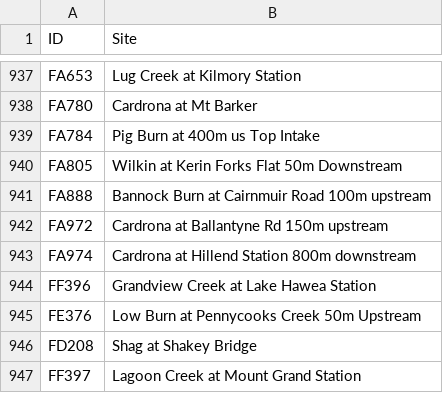
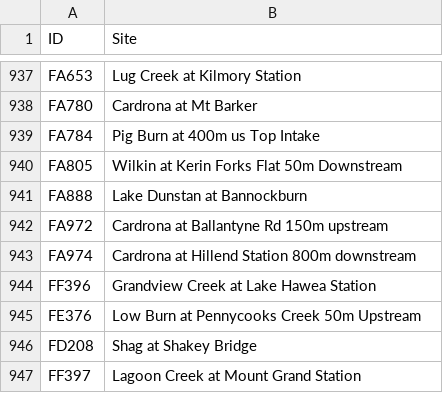
Before and after one commit to lux-orc/TimeSeries_Aquarius, a CSV file: info/plate_info.csv, drawn as a sheet; only a part is shown, gaps mark what is left out; the diff covers the shown part only.

Commit message:
Updated site information

```diff
--- a/info/plate_info.csv
+++ b/info/plate_info.csv
@@ -940,3 +940,3 @@
 "FA805","Wilkin at Kerin Forks Flat 50m Downstream"
-"FA888","Bannock Burn at Cairnmuir Road 100m upstream"
+"FA888","Lake Dunstan at Bannockburn"
 "FA972","Cardrona at Ballantyne Rd 150m upstream"
```
Also changed, not shown: 60 added rows elsewhere in this file, 2 other files.
